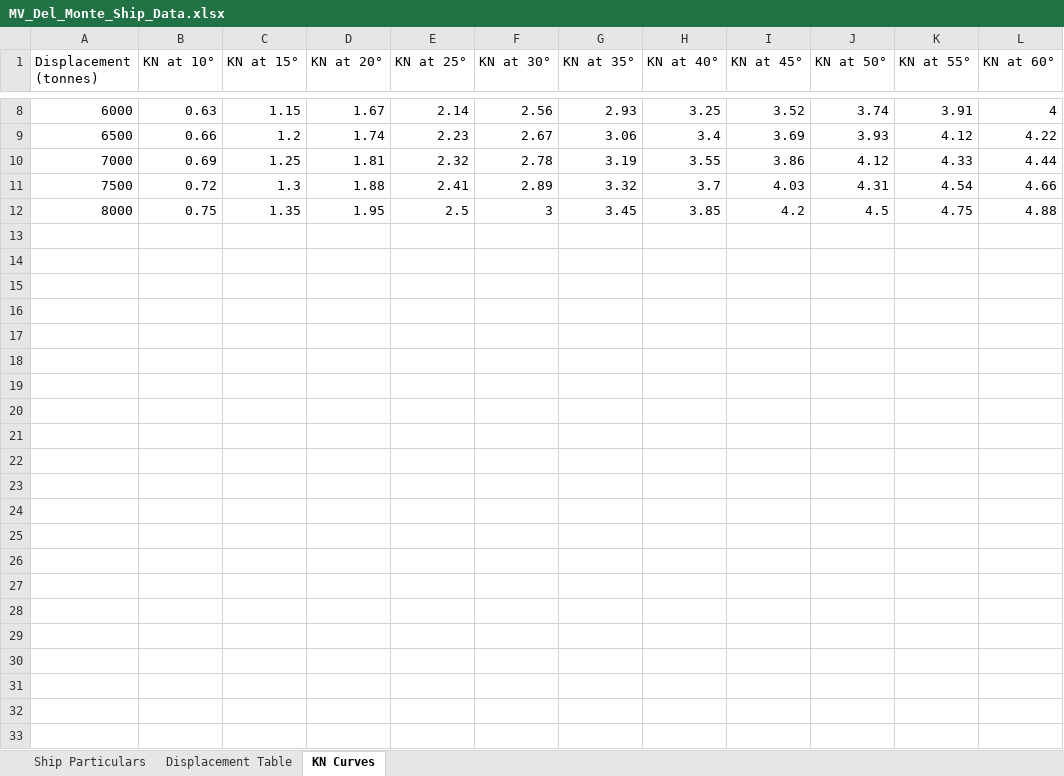
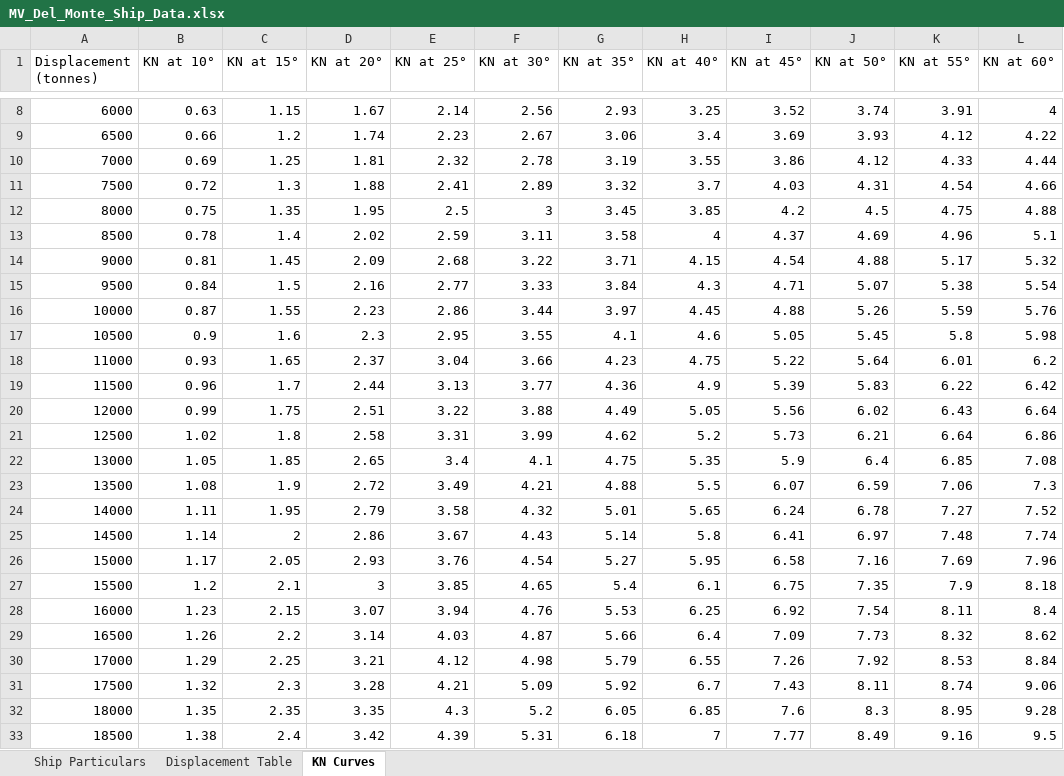
Before and after one commit to tanmegan05-droid/stability-calculator, an Excel workbook: data/MV_Del_Monte_Ship_Data.xlsx, sheet KN Curves, drawn as a sheet; only a part is shown, gaps mark what is left out; values as stored, in another font and other column widths than the file's, no borders; the diff names each change by its address in the sheet, - before the commit and + after, or states it on an @@ line.

```diff
--- a/data/MV_Del_Monte_Ship_Data.xlsx (sheet KN Curves)
+++ b/data/MV_Del_Monte_Ship_Data.xlsx (sheet KN Curves)
+row 13: 8500 | 0.78 | 1.4 | 2.02 | 2.59 | 3.11 | 3.58 | 4 | 4.37 | 4.69 | 4.96 | 5.1
+row 14: 9000 | 0.81 | 1.45 | 2.09 | 2.68 | 3.22 | 3.71 | 4.15 | 4.54 | 4.88 | 5.17 | 5.32
+row 15: 9500 | 0.84 | 1.5 | 2.16 | 2.77 | 3.33 | 3.84 | 4.3 | 4.71 | 5.07 | 5.38 | 5.54
+row 16: 10000 | 0.87 | 1.55 | 2.23 | 2.86 | 3.44 | 3.97 | 4.45 | 4.88 | 5.26 | 5.59 | 5.76
+row 17: 10500 | 0.9 | 1.6 | 2.3 | 2.95 | 3.55 | 4.1 | 4.6 | 5.05 | 5.45 | 5.8 | 5.98
+row 18: 11000 | 0.93 | 1.65 | 2.37 | 3.04 | 3.66 | 4.23 | 4.75 | 5.22 | 5.64 | 6.01 | 6.2
+row 19: 11500 | 0.96 | 1.7 | 2.44 | 3.13 | 3.77 | 4.36 | 4.9 | 5.39 | 5.83 | 6.22 | 6.42
+row 20: 12000 | 0.99 | 1.75 | 2.51 | 3.22 | 3.88 | 4.49 | 5.05 | 5.56 | 6.02 | 6.43 | 6.64
+row 21: 12500 | 1.02 | 1.8 | 2.58 | 3.31 | 3.99 | 4.62 | 5.2 | 5.73 | 6.21 | 6.64 | 6.86
+row 22: 13000 | 1.05 | 1.85 | 2.65 | 3.4 | 4.1 | 4.75 | 5.35 | 5.9 | 6.4 | 6.85 | 7.08
+row 23: 13500 | 1.08 | 1.9 | 2.72 | 3.49 | 4.21 | 4.88 | 5.5 | 6.07 | 6.59 | 7.06 | 7.3
+row 24: 14000 | 1.11 | 1.95 | 2.79 | 3.58 | 4.32 | 5.01 | 5.65 | 6.24 | 6.78 | 7.27 | 7.52
+row 25: 14500 | 1.14 | 2 | 2.86 | 3.67 | 4.43 | 5.14 | 5.8 | 6.41 | 6.97 | 7.48 | 7.74
+row 26: 15000 | 1.17 | 2.05 | 2.93 | 3.76 | 4.54 | 5.27 | 5.95 | 6.58 | 7.16 | 7.69 | 7.96
+row 27: 15500 | 1.2 | 2.1 | 3 | 3.85 | 4.65 | 5.4 | 6.1 | 6.75 | 7.35 | 7.9 | 8.18
+row 28: 16000 | 1.23 | 2.15 | 3.07 | 3.94 | 4.76 | 5.53 | 6.25 | 6.92 | 7.54 | 8.11 | 8.4
+row 29: 16500 | 1.26 | 2.2 | 3.14 | 4.03 | 4.87 | 5.66 | 6.4 | 7.09 | 7.73 | 8.32 | 8.62
+row 30: 17000 | 1.29 | 2.25 | 3.21 | 4.12 | 4.98 | 5.79 | 6.55 | 7.26 | 7.92 | 8.53 | 8.84
+row 31: 17500 | 1.32 | 2.3 | 3.28 | 4.21 | 5.09 | 5.92 | 6.7 | 7.43 | 8.11 | 8.74 | 9.06
+row 32: 18000 | 1.35 | 2.35 | 3.35 | 4.3 | 5.2 | 6.05 | 6.85 | 7.6 | 8.3 | 8.95 | 9.28
+row 33: 18500 | 1.38 | 2.4 | 3.42 | 4.39 | 5.31 | 6.18 | 7 | 7.77 | 8.49 | 9.16 | 9.5
```
Also changed, not shown: sheet Displacement Table, 3 other files.
